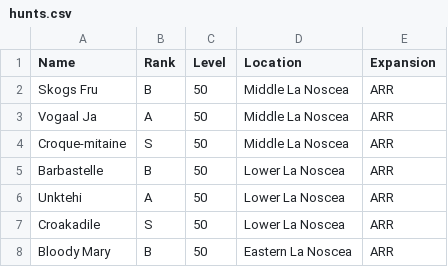
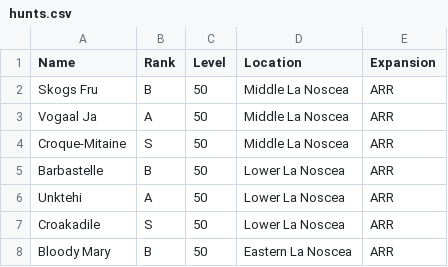
Before and after one commit to silasary/APxiv, a CSV file: src/hooks/hunts.csv, drawn as a sheet; only a part is shown.

Commit message:
manually fix croque-mitaine

```diff
--- a/src/hooks/hunts.csv
+++ b/src/hooks/hunts.csv
@@ -3,3 +3,3 @@ Skogs Fru,B,50,Middle La Noscea,ARR
 Vogaal Ja,A,50,Middle La Noscea,ARR
-Croque-mitaine,S,50,Middle La Noscea,ARR
+Croque-Mitaine,S,50,Middle La Noscea,ARR
 Barbastelle,B,50,Lower La Noscea,ARR
```
Also changed, not shown: 1 other file.
